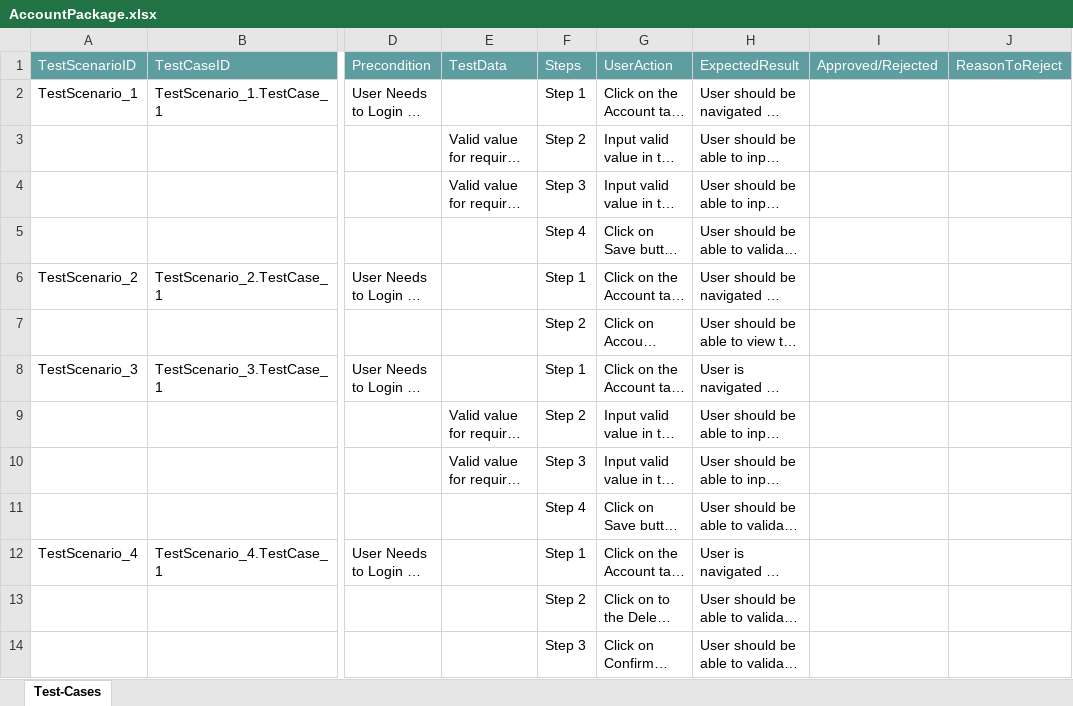
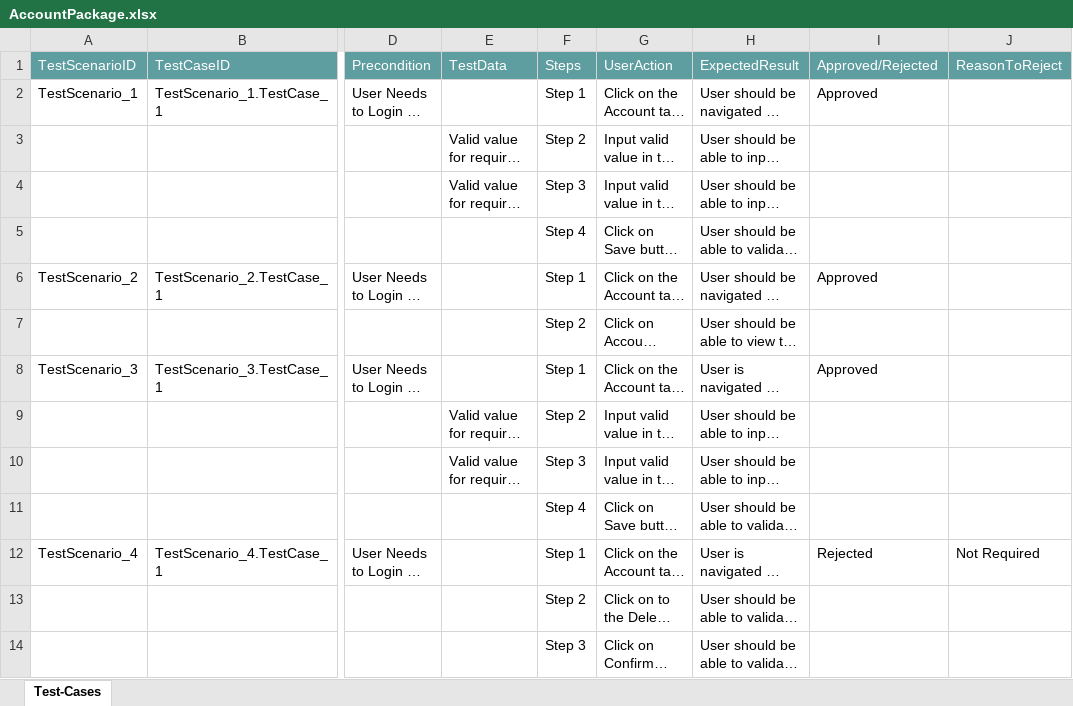
Before and after one commit to ShaikMohamedIrfan/SnapDummyDashboard, an Excel workbook: AccountPackage.xlsx, sheet Test-Cases, drawn as a sheet; only a part is shown, gaps mark what is left out; long unchanged cells end in …; values as stored, in another font and other column widths than the file's, no borders; table styles not drawn; the diff names each change by its address in the sheet, - before the commit and + after, or states it on an @@ line.

Commit message:
Add files via upload

```diff
--- a/AccountPackage.xlsx (sheet Test-Cases)
+++ b/AccountPackage.xlsx (sheet Test-Cases)
-I2 (Approved/Rejected): (empty)
+I2 (Approved/Rejected): Approved
-I6 (Approved/Rejected): (empty)
+I6 (Approved/Rejected): Approved
-I8 (Approved/Rejected): (empty)
+I8 (Approved/Rejected): Approved
-I12 (Approved/Rejected): (empty)
+I12 (Approved/Rejected): Rejected
-J12 (ReasonToReject): (empty)
+J12 (ReasonToReject): Not Required
```
